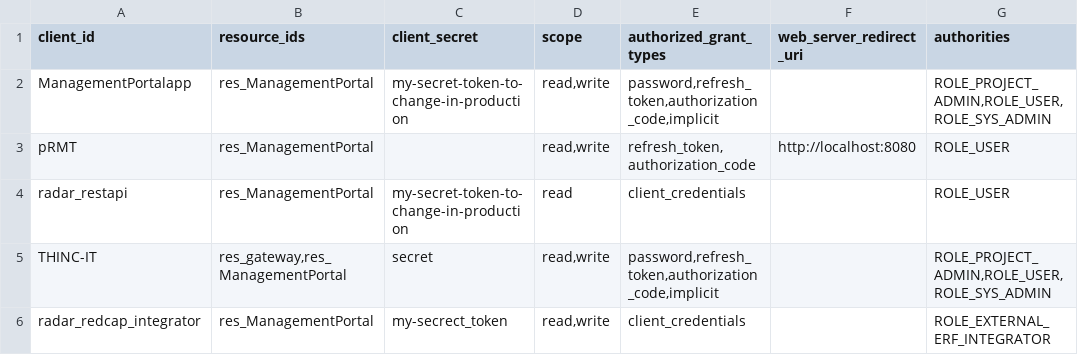
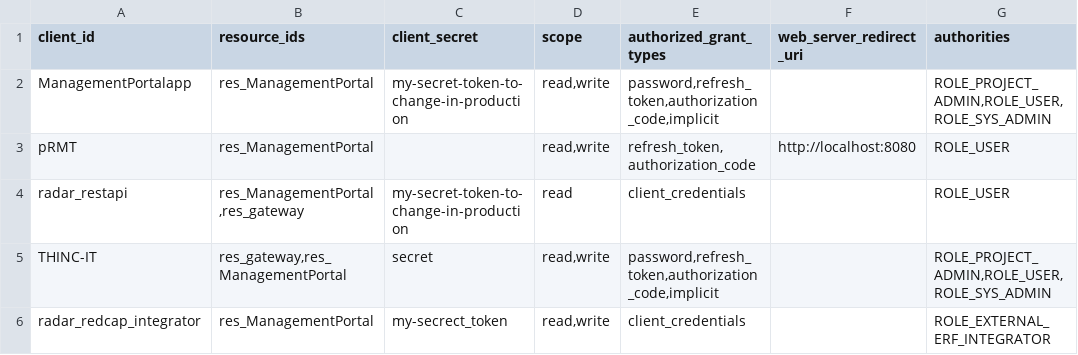
Before and after one commit to RADAR-base/ManagementPortal, a CSV file: src/main/resources/config/liquibase/oauth_client_details.csv, drawn as a sheet; only a part is shown; the diff names each change by its address in the sheet, - before the commit and + after, or states it on an @@ line.

Commit message:
Major refactor of radar-auth
No longer implemented as a JAX-RS filter. Current implementation allows client of this library to easily implement their own filter that adds the decoded JWT to the context.

```diff
--- a/src/main/resources/config/liquibase/oauth_client_details.csv
+++ b/src/main/resources/config/liquibase/oauth_client_details.csv
-B4 (resource_ids): res_ManagementPortal
+B4 (resource_ids): res_ManagementPortal,res_gateway
```
Also changed, not shown: 8 other files.
